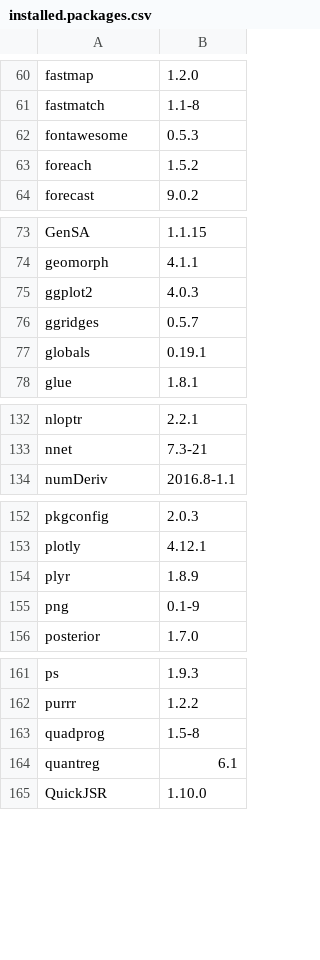
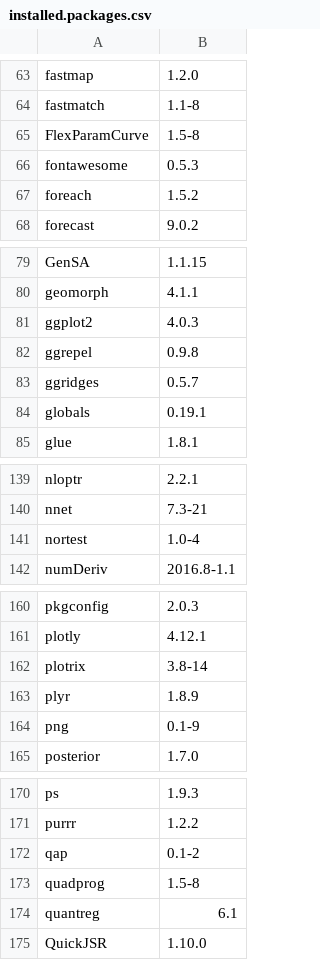
Before and after one commit to anoban/wsu, a CSV file: installed.packages.csv, drawn as a sheet; only a part is shown, gaps mark what is left out; the diff covers the shown part only.

```diff
--- a/installed.packages.csv
+++ b/installed.packages.csv
@@ -61,2 +64,3 @@
 "fastmatch","1.1-8"
+"FlexParamCurve","1.5-8"
 "fontawesome","0.5.3"
@@ -75,2 +81,3 @@
 "ggplot2","4.0.3"
+"ggrepel","0.9.8"
 "ggridges","0.5.7"
@@ -133,2 +140,3 @@
 "nnet","7.3-21"
+"nortest","1.0-4"
 "numDeriv","2016.8-1.1"
@@ -153,2 +161,3 @@
 "plotly","4.12.1"
+"plotrix","3.8-14"
 "plyr","1.8.9"
@@ -162,2 +171,3 @@
 "purrr","1.2.2"
+"qap","0.1-2"
 "quadprog","1.5-8"
```
Also changed, not shown: 9 added rows elsewhere in this file, 3 other files.
